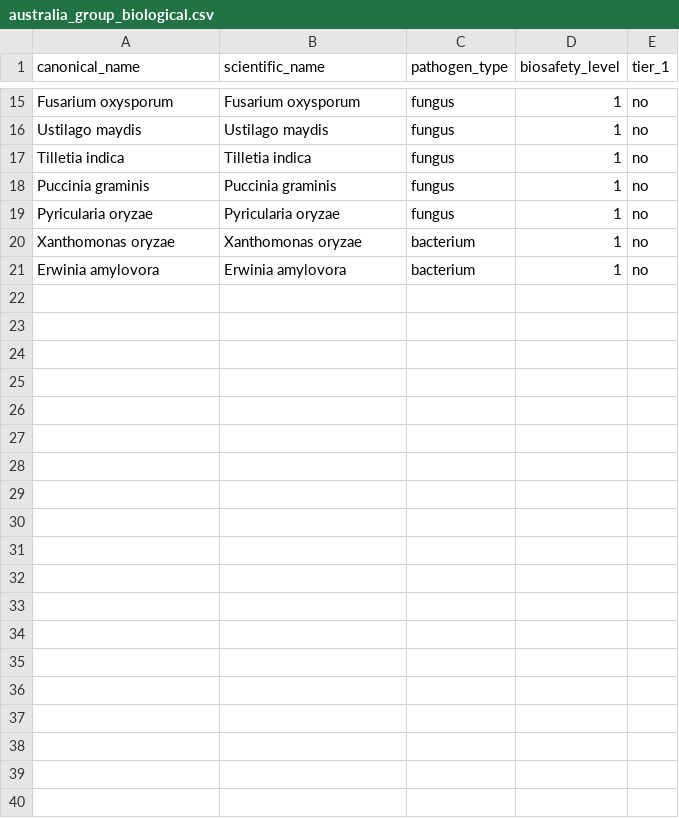
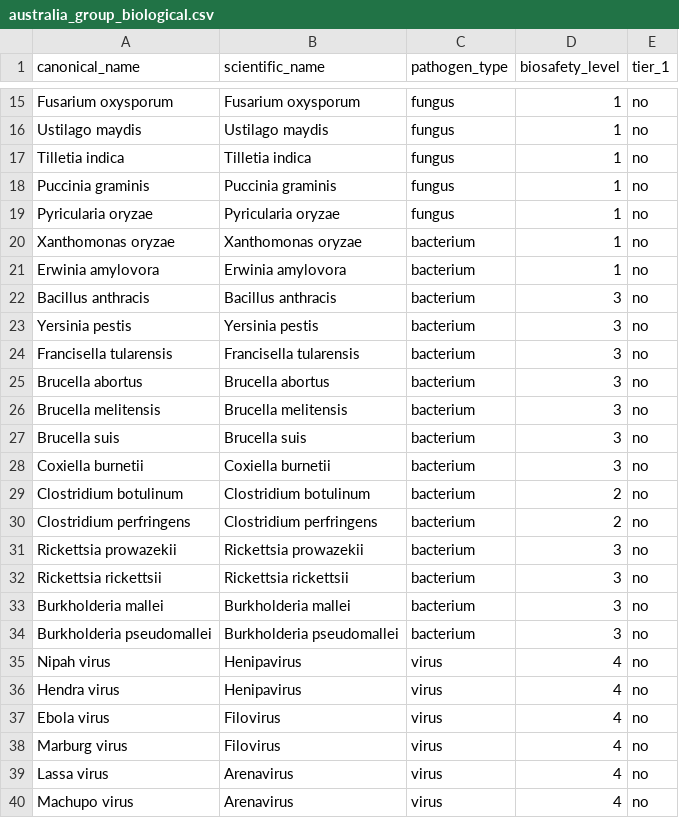
Before and after one commit to BenjaminHorrigan/lightning, a CSV file: data/sources/australia_group_biological.csv, drawn as a sheet; only a part is shown, gaps mark what is left out; the diff covers the shown part only; the diff names each change by its address in the sheet, - before the commit and + after, or states it on an @@ line.

```diff
--- a/data/sources/australia_group_biological.csv
+++ b/data/sources/australia_group_biological.csv
+row 22: Bacillus anthracis | Bacillus anthracis | bacterium | 3 | no
+row 23: Yersinia pestis | Yersinia pestis | bacterium | 3 | no
+row 24: Francisella tularensis | Francisella tularensis | bacterium | 3 | no
+row 25: Brucella abortus | Brucella abortus | bacterium | 3 | no
+row 26: Brucella melitensis | Brucella melitensis | bacterium | 3 | no
+row 27: Brucella suis | Brucella suis | bacterium | 3 | no
+row 28: Coxiella burnetii | Coxiella burnetii | bacterium | 3 | no
+row 29: Clostridium botulinum | Clostridium botulinum | bacterium | 2 | no
+row 30: Clostridium perfringens | Clostridium perfringens | bacterium | 2 | no
+row 31: Rickettsia prowazekii | Rickettsia prowazekii | bacterium | 3 | no
+row 32: Rickettsia rickettsii | Rickettsia rickettsii | bacterium | 3 | no
+row 33: Burkholderia mallei | Burkholderia mallei | bacterium | 3 | no
+row 34: Burkholderia pseudomallei | Burkholderia pseudomallei | bacterium | 3 | no
+row 35: Nipah virus | Henipavirus | virus | 4 | no
+row 36: Hendra virus | Henipavirus | virus | 4 | no
+row 37: Ebola virus | Filovirus | virus | 4 | no
+row 38: Marburg virus | Filovirus | virus | 4 | no
+row 39: Lassa virus | Arenavirus | virus | 4 | no
+row 40: Machupo virus | Arenavirus | virus | 4 | no
```
Also changed, not shown: 10 added rows elsewhere in this file, data/sources/bis_ai_compute.csv, data/sources/dea_schedule_iii_v.csv, 15 other files.
